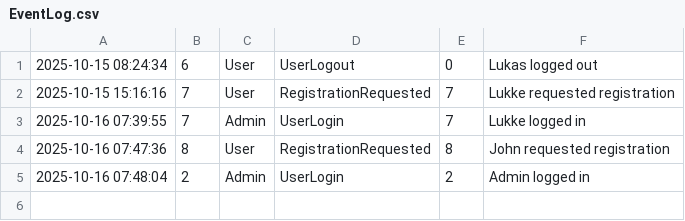
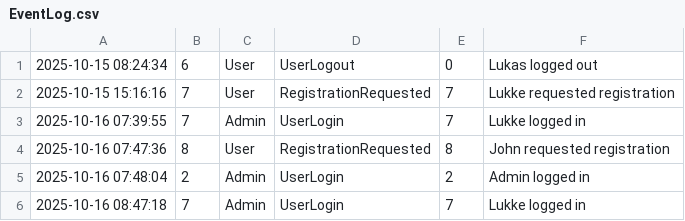
Before and after one commit to LukWen-Ill/Projektuppgift---Health-Care-System, a CSV file: Data/EventLog.csv, drawn as a sheet; the diff names each change by its address in the sheet, - before the commit and + after, or states it on an @@ line.

Commit message:
Fixed bug
Was adding Permissions to user.

```diff
--- a/Data/EventLog.csv
+++ b/Data/EventLog.csv
+row 6: 2025-10-16 08:47:18 | 7 | Admin | UserLogin | 7 | Lukke logged in
```
Also changed, not shown: Data/Users.csv, 3 other files.
